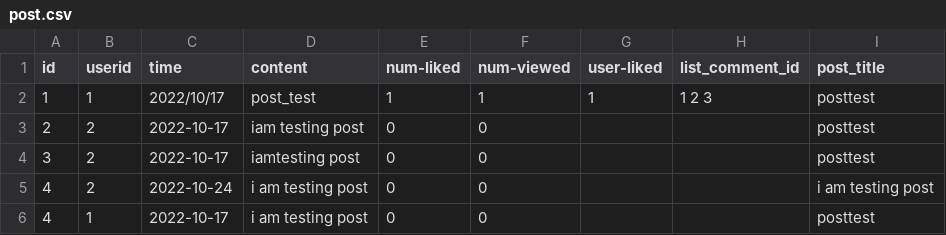
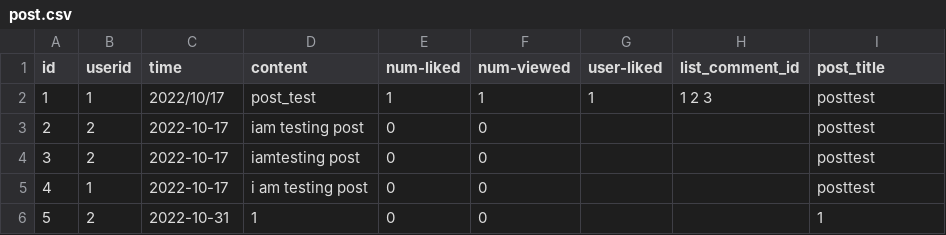
Before and after one commit to Anesthez/CSC-207-Group-Project-Group86, a CSV file: database/post.csv, drawn as a sheet; removed rows and columns are numbered as before the commit, all else as after; the diff names each change by its address in the sheet, - before the commit and + after, or states it on an @@ line.

```diff
--- a/database/post.csv
+++ b/database/post.csv
-row 5: 4 | 2 | 2022-10-24 | i am testing post | 0 | 0 |  |  | i am testing post
+row 6: 5 | 2 | 2022-10-31 | 1 | 0 | 0 |  |  | 1
```
Also changed, not shown: 10 other files.
